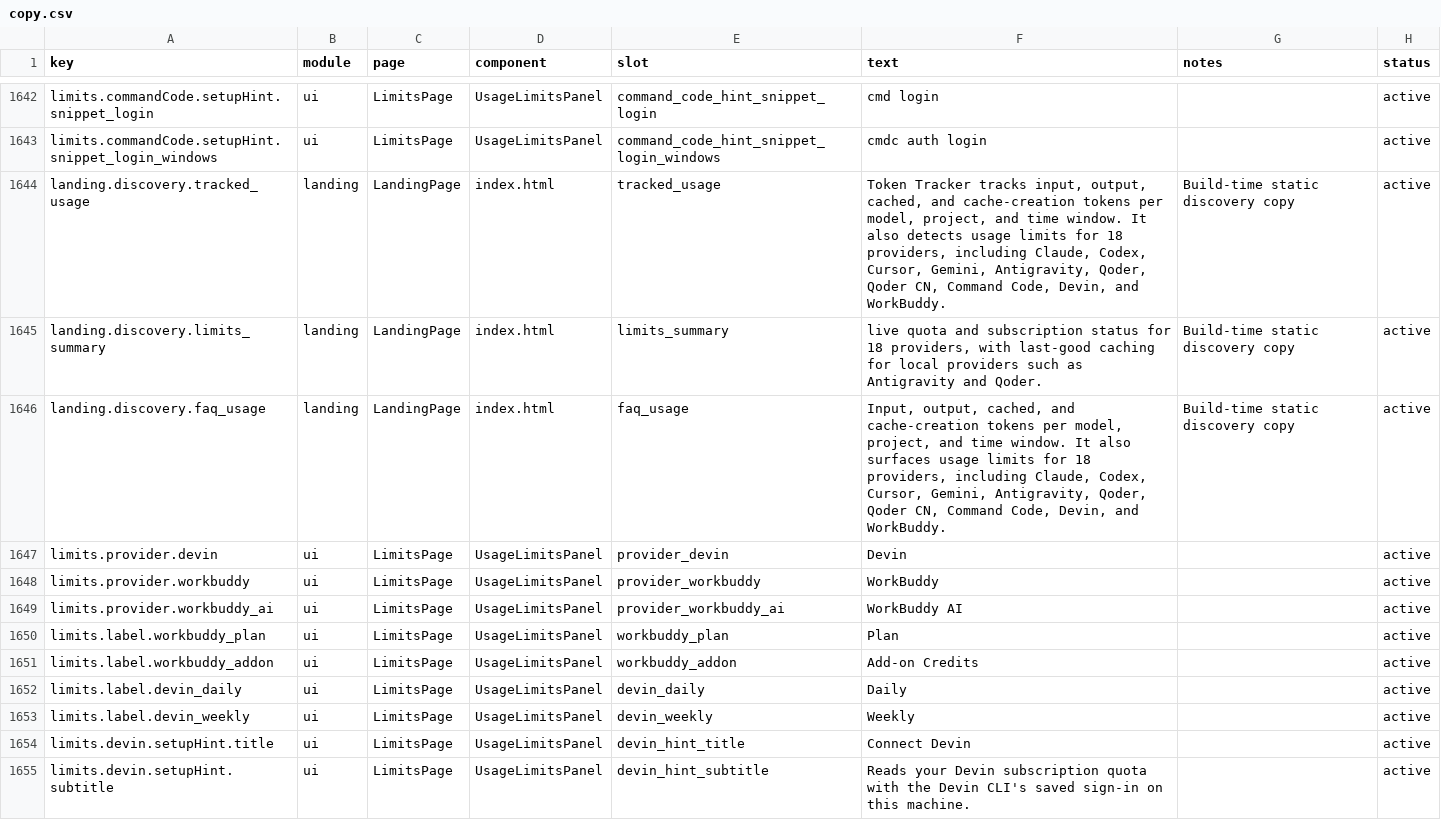
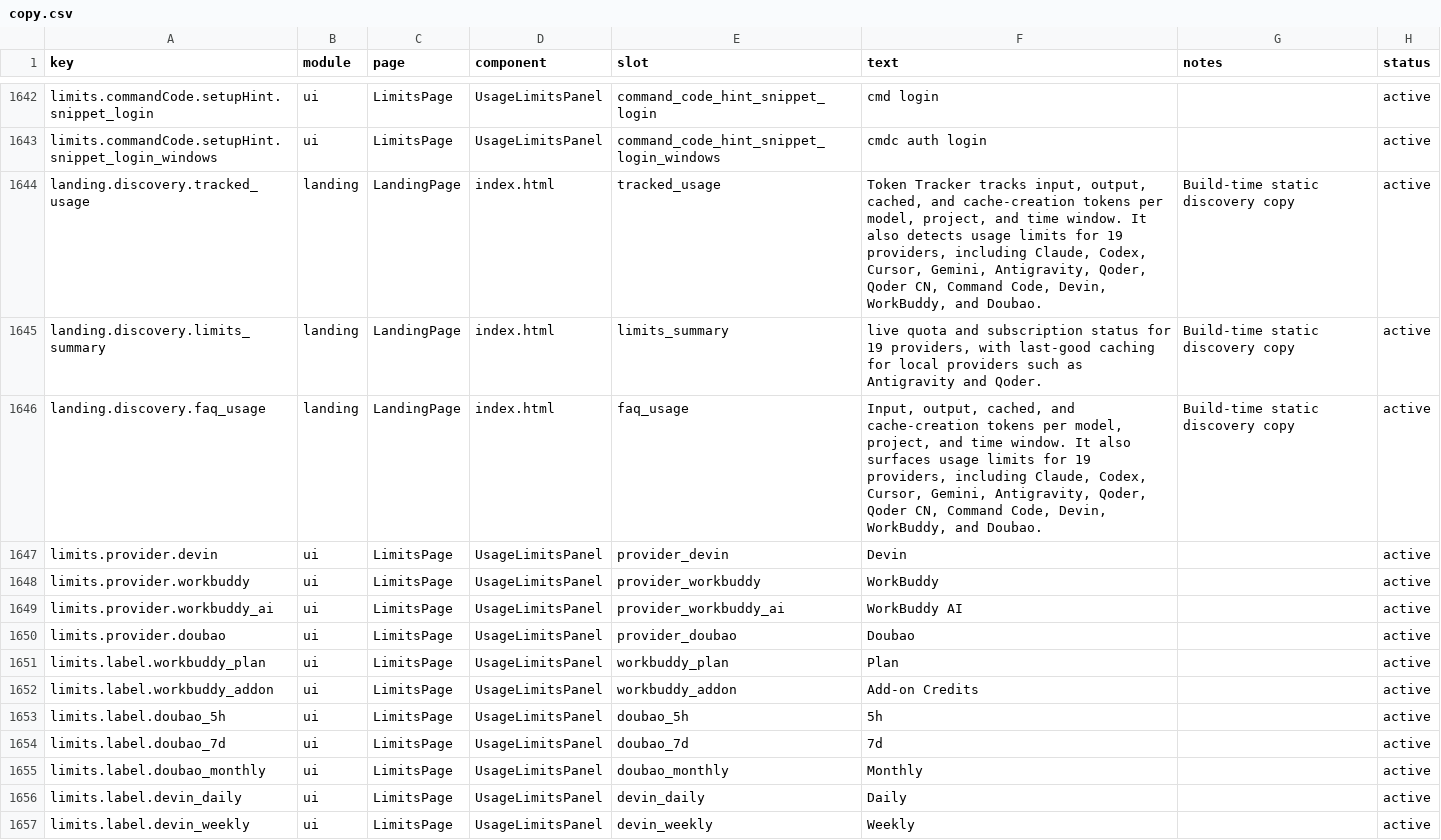
Before and after one commit to Acfufu/TokenTracker, a CSV file: dashboard/src/content/copy.csv, drawn as a sheet; only a part is shown, gaps mark what is left out; the shorter side is filled out with more unchanged rows.

Commit message:
feat(doubao): add Doubao to the dashboard, docs and provider inventories
Dashboard: provider id, icon (mono 豆 glyph), limit specs, response
types and copy for en/zh/zh-TW. READMEs gain the Doubao row
(limits-only) and the rate-limit provider count moves to 19; English
docs describe the data paths, keychain item, non-standard cookie
layout, endpoints and the free-account behavior.

```diff
--- a/dashboard/src/content/copy.csv
+++ b/dashboard/src/content/copy.csv
@@ -1643,5 +1643,5 @@ limits.commandCode.setupHint.snippet_login,ui,LimitsPage,UsageLimitsPanel,comman
 limits.commandCode.setupHint.snippet_login_windows,ui,LimitsPage,UsageLimitsPanel,command_code_hint_snippet_login_windows,"cmdc auth login",,active
-landing.discovery.tracked_usage,landing,LandingPage,index.html,tracked_usage,"Token Tracker tracks input, output, cached, and cache-creation tokens per model, project, and time window. It also detects usage limits for 18 providers, including Claude, Codex, Cursor, Gemini, Antigravity, Qoder, Qoder CN, Command Code, Devin, and WorkBuddy.",Build-time static discovery copy,active
-landing.discovery.limits_summary,landing,LandingPage,index.html,limits_summary,"live quota and subscription status for 18 providers, with last-good caching for local providers such as Antigravity and Qoder.",Build-time static discovery copy,active
-landing.discovery.faq_usage,landing,LandingPage,index.html,faq_usage,"Input, output, cached, and cache-creation tokens per model, project, and time window. It also surfaces usage limits for 18 providers, including Claude, Codex, Cursor, Gemini, Antigravity, Qoder, Qoder CN, Command Code, Devin, and WorkBuddy.",Build-time static discovery copy,active
+landing.discovery.tracked_usage,landing,LandingPage,index.html,tracked_usage,"Token Tracker tracks input, output, cached, and cache-creation tokens per model, project, and time window. It also detects usage limits for 19 providers, including Claude, Codex, Cursor, Gemini, Antigravity, Qoder, Qoder CN, Command Code, Devin, WorkBuddy, and Doubao.",Build-time static discovery copy,active
+landing.discovery.limits_summary,landing,LandingPage,index.html,limits_summary,"live quota and subscription status for 19 providers, with last-good caching for local providers such as Antigravity and Qoder.",Build-time static discovery copy,active
+landing.discovery.faq_usage,landing,LandingPage,index.html,faq_usage,"Input, output, cached, and cache-creation tokens per model, project, and time window. It also surfaces usage limits for 19 providers, including Claude, Codex, Cursor, Gemini, Antigravity, Qoder, Qoder CN, Command Code, Devin, WorkBuddy, and Doubao.",Build-time static discovery copy,active
 limits.provider.devin,ui,LimitsPage,UsageLimitsPanel,provider_devin,"Devin",,active
@@ -1649,4 +1649,8 @@ limits.provider.workbuddy,ui,LimitsPage,UsageLimitsPanel,provider_workbuddy,"Wor
 limits.provider.workbuddy_ai,ui,LimitsPage,UsageLimitsPanel,provider_workbuddy_ai,"WorkBuddy AI",,active
+limits.provider.doubao,ui,LimitsPage,UsageLimitsPanel,provider_doubao,"Doubao",,active
 limits.label.workbuddy_plan,ui,LimitsPage,UsageLimitsPanel,workbuddy_plan,"Plan",,active
 limits.label.workbuddy_addon,ui,LimitsPage,UsageLimitsPanel,workbuddy_addon,Add-on Credits,,active
+limits.label.doubao_5h,ui,LimitsPage,UsageLimitsPanel,doubao_5h,"5h",,active
+limits.label.doubao_7d,ui,LimitsPage,UsageLimitsPanel,doubao_7d,"7d",,active
+limits.label.doubao_monthly,ui,LimitsPage,UsageLimitsPanel,doubao_monthly,"Monthly",,active
 limits.label.devin_daily,ui,LimitsPage,UsageLimitsPanel,devin_daily,"Daily",,active
```
Also changed, not shown: 16 other files.
